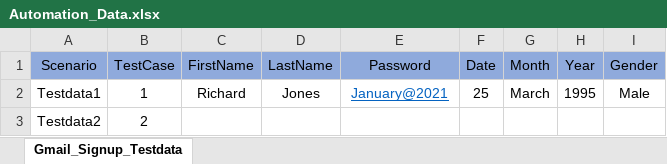
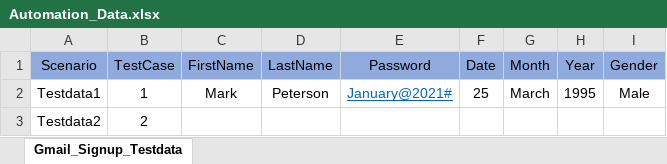
Before and after one commit to vinayaknaik90/AutomateGmail, an Excel workbook: resources/Automation_Data.xlsx, sheet Gmail_Signup_Testdata, drawn as a sheet; values as stored, in another font and other column widths than the file's, no borders; the diff names each change by its address in the sheet, - before the commit and + after, or states it on an @@ line.

```diff
--- a/resources/Automation_Data.xlsx (sheet Gmail_Signup_Testdata)
+++ b/resources/Automation_Data.xlsx (sheet Gmail_Signup_Testdata)
-C2 (FirstName): Richard
+C2 (FirstName): Mark
-D2 (LastName): Jones
+D2 (LastName): Peterson
-E2 (Password): January@2021
+E2 (Password): January@2021#
```
Also changed, not shown: 52 other files.
